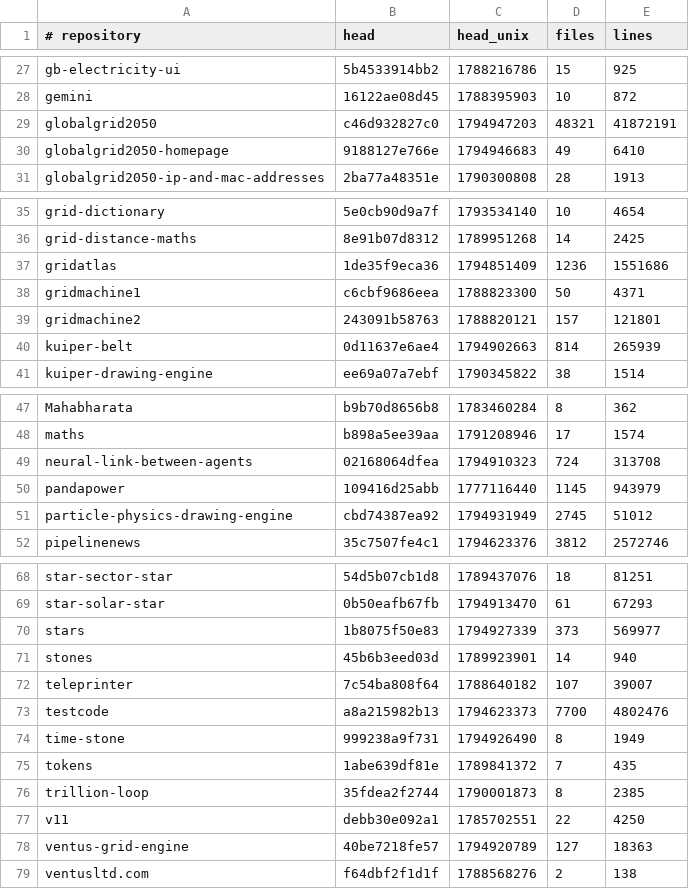
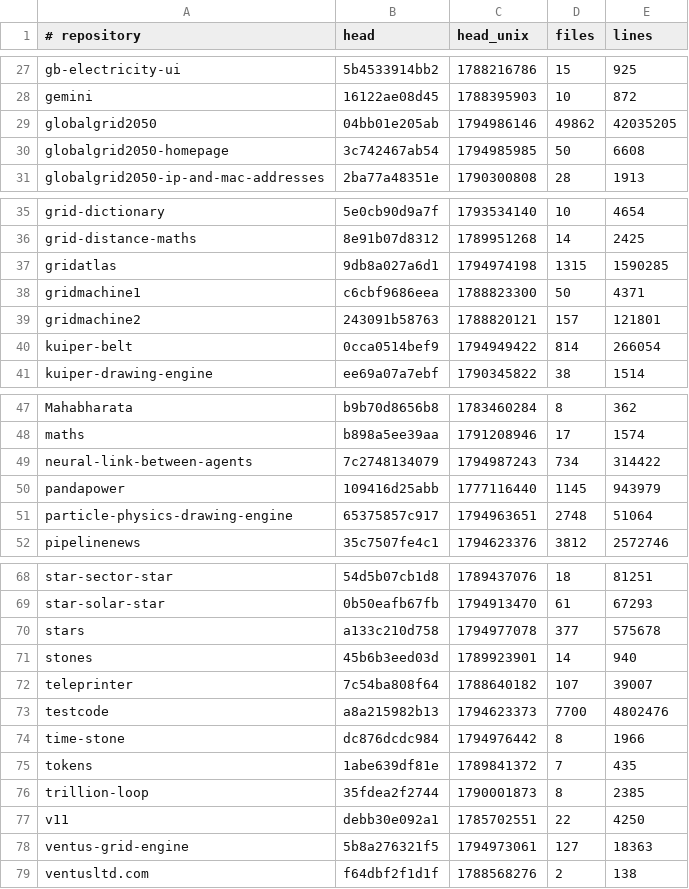
Before and after one commit to Ventusltd/kuiper-belt, a TSV file: cosmos/standing.tsv, drawn as a sheet; only a part is shown, gaps mark what is left out; the diff covers the shown part only.

```diff
--- a/cosmos/standing.tsv
+++ b/cosmos/standing.tsv
@@ -28,4 +28,4 @@ gb-electricity-ui	5b4533914bb2	1788216786	15	925
 gemini	16122ae08d45	1788395903	10	872
-globalgrid2050	c46d932827c0	1794947203	48321	41872191
-globalgrid2050-homepage	9188127e766e	1794946683	49	6410
+globalgrid2050	04bb01e205ab	1794986146	49862	42035205
+globalgrid2050-homepage	3c742467ab54	1794985985	50	6608
 globalgrid2050-ip-and-mac-addresses	2ba77a48351e	1790300808	28	1913
@@ -36,6 +36,6 @@ grid-dictionary	5e0cb90d9a7f	1793534140	10	4654
 grid-distance-maths	8e91b07d8312	1789951268	14	2425
-gridatlas	1de35f9eca36	1794851409	1236	1551686
+gridatlas	9db8a027a6d1	1794974198	1315	1590285
 gridmachine1	c6cbf9686eea	1788823300	50	4371
 gridmachine2	243091b58763	1788820121	157	121801
-kuiper-belt	0d11637e6ae4	1794902663	814	265939
+kuiper-belt	0cca0514bef9	1794949422	814	266054
 kuiper-drawing-engine	ee69a07a7ebf	1790345822	38	1514
@@ -48,5 +48,5 @@ Mahabharata	b9b70d8656b8	1783460284	8	362
 maths	b898a5ee39aa	1791208946	17	1574
-neural-link-between-agents	02168064dfea	1794910323	724	313708
+neural-link-between-agents	7c2748134079	1794987243	734	314422
 pandapower	109416d25abb	1777116440	1145	943979
-particle-physics-drawing-engine	cbd74387ea92	1794931949	2745	51012
+particle-physics-drawing-engine	65375857c917	1794963651	2748	51064
 pipelinenews	35c7507fe4c1	1794623376	3812	2572746
@@ -69,3 +69,3 @@ star-sector-star	54d5b07cb1d8	1789437076	18	81251
 star-solar-star	0b50eafb67fb	1794913470	61	67293
-stars	1b8075f50e83	1794927339	373	569977
+stars	a133c210d758	1794977078	377	575678
 stones	45b6b3eed03d	1789923901	14	940
@@ -73,3 +73,3 @@ teleprinter	7c54ba808f64	1788640182	107	39007
 testcode	a8a215982b13	1794623373	7700	4802476
-time-stone	999238a9f731	1794926490	8	1949
+time-stone	dc876dcdc984	1794976442	8	1966
 tokens	1abe639df81e	1789841372	7	435
@@ -77,3 +77,3 @@ trillion-loop	35fdea2f2744	1790001873	8	2385
 v11	debb30e092a1	1785702551	22	4250
-ventus-grid-engine	40be7218fe57	1794920789	127	18363
+ventus-grid-engine	5b8a276321f5	1794973061	127	18363
 ventusltd.com	f64dbf2f1d1f	1788568276	2	138
```
Also changed, not shown: 3 edited cells elsewhere in this file, cosmos/pulse.tsv, cosmos/repos.tsv, 2 other files.
